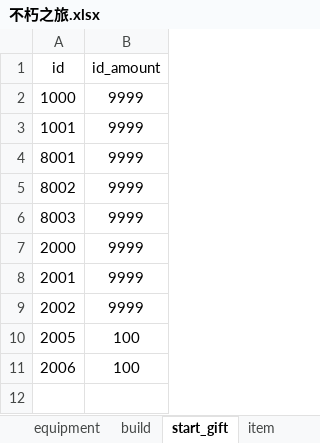
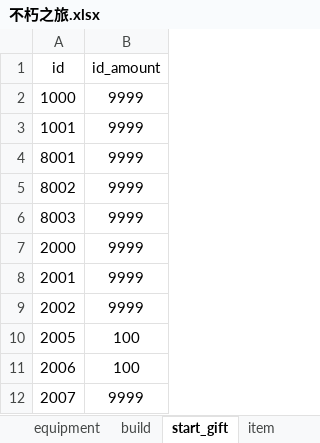
Before and after one commit to god155326/my-game, an Excel workbook: data/不朽之旅.xlsx, sheet start_gift, drawn as a sheet; values as stored, in another font and other column widths than the file's, no borders; charts and pictures not drawn; the diff names each change by its address in the sheet, - before the commit and + after, or states it on an @@ line.

```diff
--- a/data/不朽之旅.xlsx (sheet start_gift)
+++ b/data/不朽之旅.xlsx (sheet start_gift)
+row 12: 2007 | 9999
```
Also changed, not shown: sheet mapdata, sheet card, sheet skill, sheet item.
